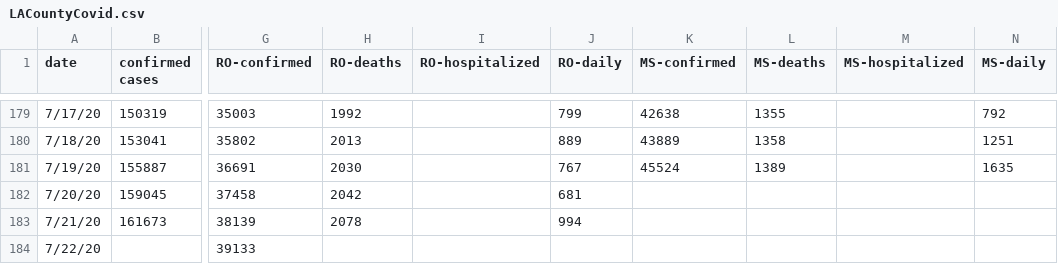
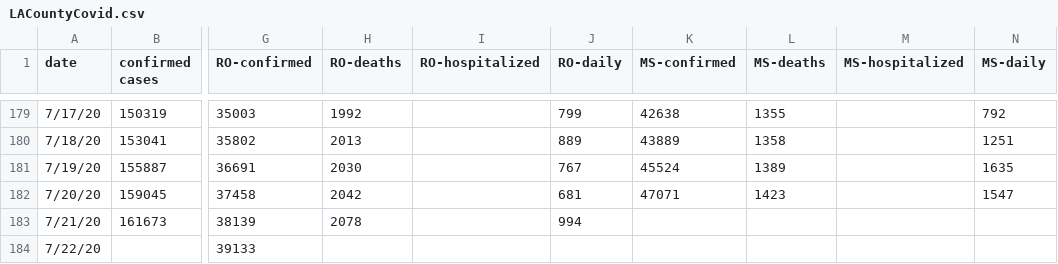
Before and after one commit to OanaTudu/Covid19, a CSV file: LACountyCovid.csv, drawn as a sheet; only a part is shown, gaps mark what is left out; the diff names each change by its address in the sheet, - before the commit and + after, or states it on an @@ line.

```diff
--- a/LACountyCovid.csv
+++ b/LACountyCovid.csv
-K182 (MS-confirmed): (empty)
+K182 (MS-confirmed): 47071
-L182 (MS-deaths): (empty)
+L182 (MS-deaths): 1423
-N182 (MS-daily): (empty)
+N182 (MS-daily): 1547
```
Also changed, not shown: global_cases_all.csv, global_cases_ro.csv, 3 other files.
